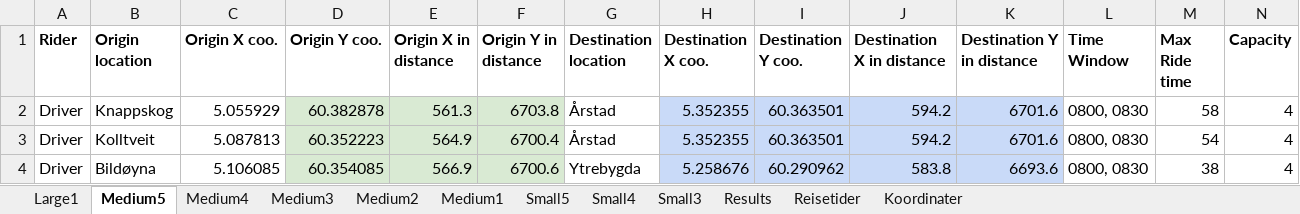
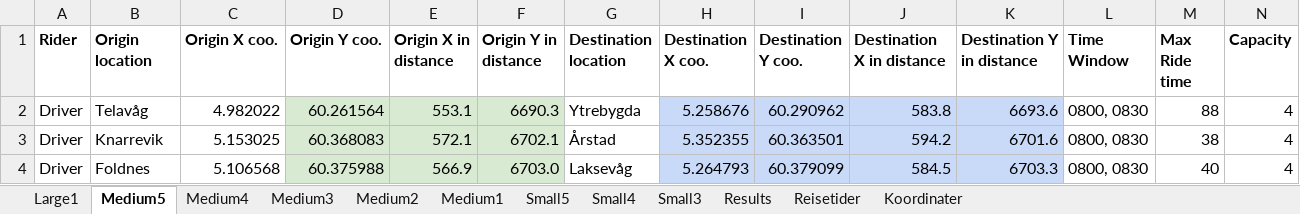
Before and after one commit to tonyyang1998/samkjoring2022, an Excel workbook: Between_Origins_and_destinations.xlsx, sheet Medium5, drawn as a sheet; only a part is shown; values as stored, in another font and other column widths than the file's, no borders; the diff covers the shown part only; the diff names each change by its address in the sheet, - before the commit and + after, or states it on an @@ line.

```diff
--- a/Between_Origins_and_destinations.xlsx (sheet Medium5)
+++ b/Between_Origins_and_destinations.xlsx (sheet Medium5)
-B2 (Origin location): Knappskog
+B2 (Origin location): Telavåg
-C2 (Origin X coo.): 5.055929
+C2 (Origin X coo.): 4.982022
-D2 (Origin Y coo.): 60.382878
+D2 (Origin Y coo.): 60.261564
-E2 (Origin X in distance): 561.3
+E2 (Origin X in distance): 553.1
-F2 (Origin Y in distance): 6703.8
+F2 (Origin Y in distance): 6690.3
-G2 (Destination location): Årstad
+G2 (Destination location): Ytrebygda
-H2 (Destination X coo.): 5.352355
+H2 (Destination X coo.): 5.258676
-I2 (Destination Y coo.): 60.363501
+I2 (Destination Y coo.): 60.290962
-J2 (Destination X in distance): 594.2
+J2 (Destination X in distance): 583.8
-K2 (Destination Y in distance): 6701.6
+K2 (Destination Y in distance): 6693.6
-M2 (Max Ride time): 58
+M2 (Max Ride time): 88
-B3 (Origin location): Kolltveit
+B3 (Origin location): Knarrevik
-C3 (Origin X coo.): 5.087813
+C3 (Origin X coo.): 5.153025
-D3 (Origin Y coo.): 60.352223
+D3 (Origin Y coo.): 60.368083
-E3 (Origin X in distance): 564.9
+E3 (Origin X in distance): 572.1
-F3 (Origin Y in distance): 6700.4
+F3 (Origin Y in distance): 6702.1
-M3 (Max Ride time): 54
+M3 (Max Ride time): 38
-B4 (Origin location): Bildøyna
+B4 (Origin location): Foldnes
-C4 (Origin X coo.): 5.106085
+C4 (Origin X coo.): 5.106568
-D4 (Origin Y coo.): 60.354085
+D4 (Origin Y coo.): 60.375988
-F4 (Origin Y in distance): 6700.6
+F4 (Origin Y in distance): 6703.0
-G4 (Destination location): Ytrebygda
+G4 (Destination location): Laksevåg
-H4 (Destination X coo.): 5.258676
+H4 (Destination X coo.): 5.264793
-I4 (Destination Y coo.): 60.290962
+I4 (Destination Y coo.): 60.379099
-J4 (Destination X in distance): 583.8
+J4 (Destination X in distance): 584.5
-K4 (Destination Y in distance): 6693.6
+K4 (Destination Y in distance): 6703.3
-M4 (Max Ride time): 38
+M4 (Max Ride time): 40
```
Also changed, not shown: 3 added rows, 3 removed rows and 197 edited cells elsewhere in this sheet, sheet Medium4, sheet Medium3, sheet Medium2, sheet Small5, sheet Medium1, sheet Small4, 1 more sheet, formulas that keep their value, All_Origins_and_destinations.xlsx, Medium Instances 1,5/Medium4,1.5.xlsx, 4 other files.
